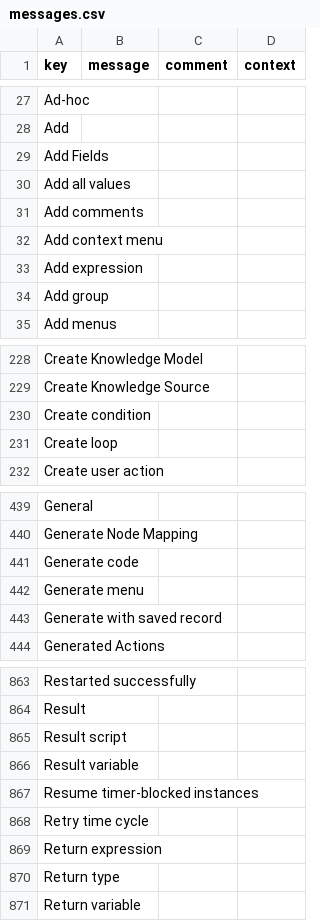
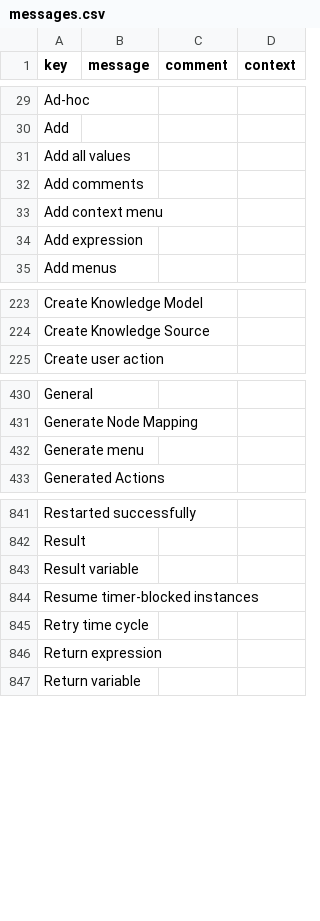
Before and after one commit to axelor/axelor-studio, a CSV file: src/main/resources/i18n/messages.csv, drawn as a sheet; only a part is shown, gaps mark what is left out; removed rows and columns are numbered as before the commit, all else as after; the diff covers the shown part only; the diff names each change by its address in the sheet, - before the commit and + after, or states it on an @@ line.

```diff
--- a/src/main/resources/i18n/messages.csv
+++ b/src/main/resources/i18n/messages.csv
-row 29: Add Fields
-row 34: Add group
-row 230: Create condition
-row 231: Create loop
-row 441: Generate code
-row 443: Generate with saved record
-row 865: Result script
-row 870: Return type
```
Also changed, not shown: 3 added rows and 29 removed rows elsewhere in this file, src/main/resources/i18n/messages_en.csv, src/main/resources/i18n/messages_fr.csv, 3 other files.
